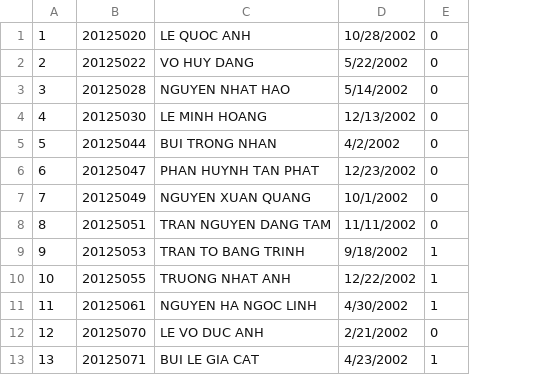
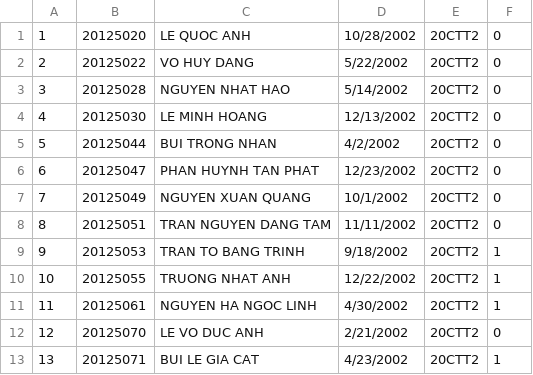
Before and after one commit to nhamtan/4_con_cho, a CSV file: 20CTT2.csv, drawn as a sheet; only a part is shown; the diff names each change by its address in the sheet, - before the commit and + after, or states it on an @@ line.

```diff
--- a/20CTT2.csv
+++ b/20CTT2.csv
+column E, rows 1-13: all 20CTT2
```
Also changed, not shown: 10 other files.
